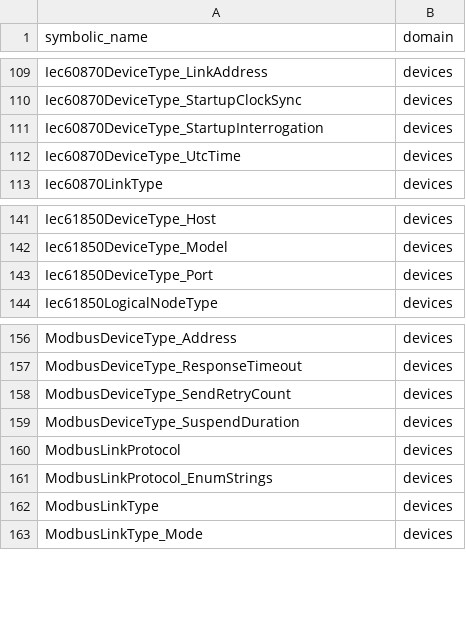
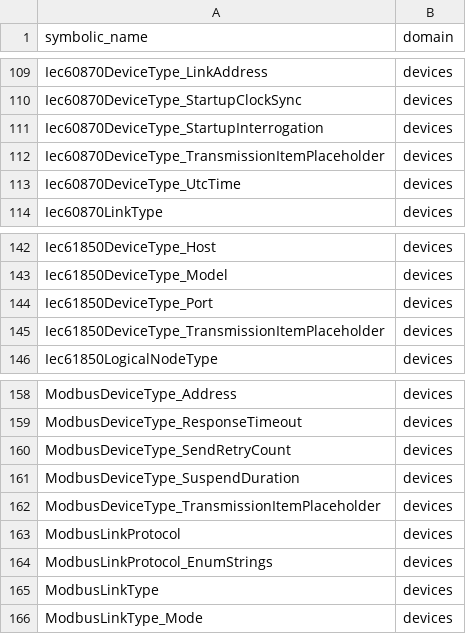
Before and after one commit to alexsmn/scada-common, a CSV file: model/nodesets/code_domains.csv, drawn as a sheet; only a part is shown, gaps mark what is left out; the diff names each change by its address in the sheet, - before the commit and + after, or states it on an @@ line.

```diff
--- a/model/nodesets/code_domains.csv
+++ b/model/nodesets/code_domains.csv
+row 112: Iec60870DeviceType_TransmissionItemPlaceholder | devices
+row 145: Iec61850DeviceType_TransmissionItemPlaceholder | devices
+row 162: ModbusDeviceType_TransmissionItemPlaceholder | devices
```
Also changed, not shown: 11 other files.
